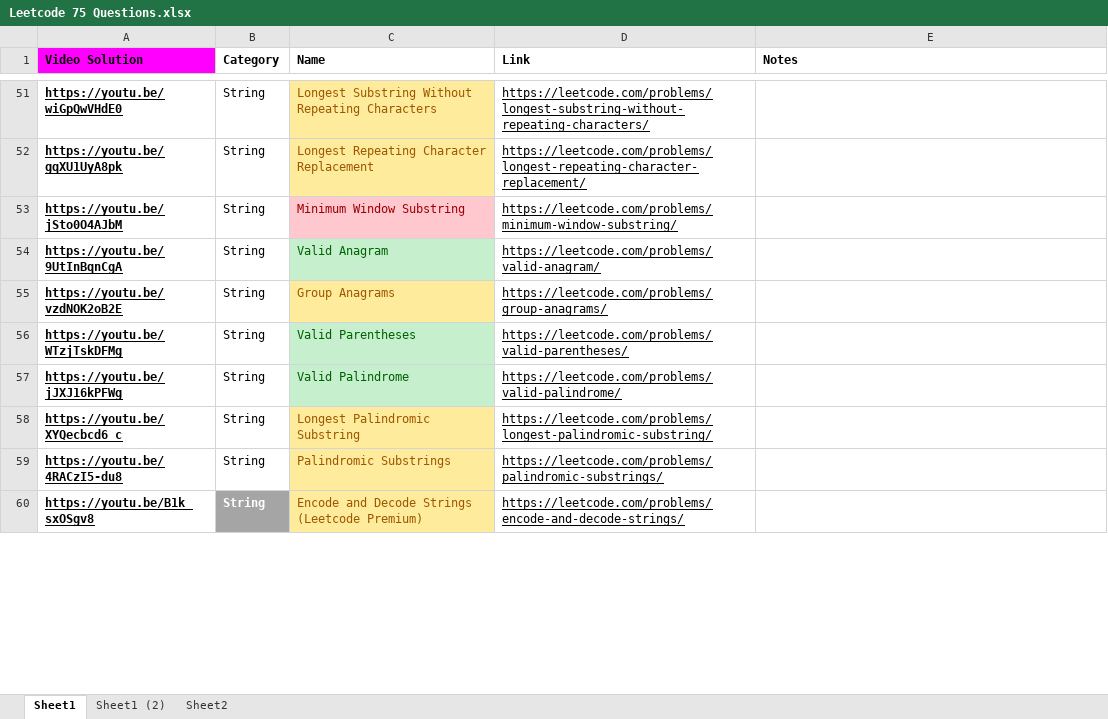
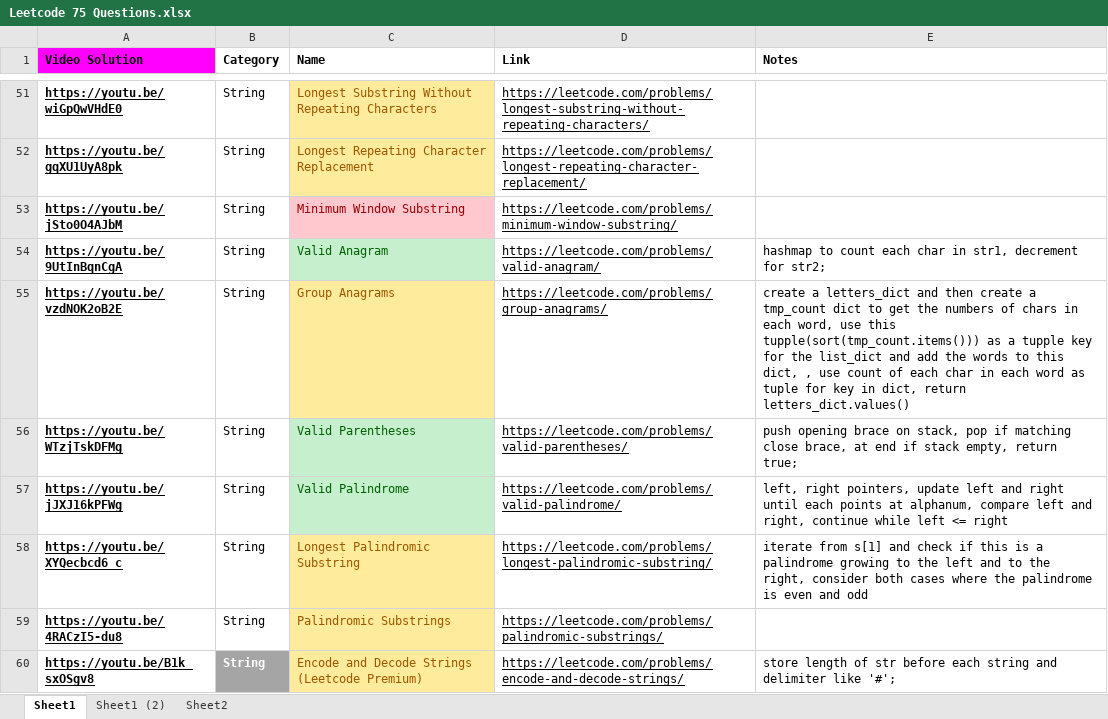
Before and after one commit to AndresMontero/coding_interview, an Excel workbook: Leetcode 75 Questions.xlsx, sheet Sheet1, drawn as a sheet; only a part is shown, gaps mark what is left out; values as stored, in another font and other column widths than the file's, no borders; the diff covers the shown part only; the diff names each change by its address in the sheet, - before the commit and + after, or states it on an @@ line.

Commit message:
working on problems at needcode.io and updating comments on solutions

```diff
--- a/Leetcode 75 Questions.xlsx (sheet Sheet1)
+++ b/Leetcode 75 Questions.xlsx (sheet Sheet1)
-E54 (Notes): (empty)
+E54 (Notes): hashmap to count each char in str1, decrement for str2;
-E55 (Notes): (empty)
+E55 (Notes): create a letters_dict and then create a tmp_count dict to get the numbers of chars in each word, use this tupple(sort(tmp_count.items())) as a tupple key for the list_dict and add the words to this dict, , use count of each char in each word as tuple for key in dict, return letters_dict.values()
-E56 (Notes): (empty)
+E56 (Notes): push opening brace on stack, pop if matching close brace, at end if stack empty, return true;
-E57 (Notes): (empty)
+E57 (Notes): left, right pointers, update left and right until each points at alphanum, compare left and right, continue while left <= right
-E58 (Notes): (empty)
+E58 (Notes): iterate from s[1] and check if this is a palindrome growing to the left and to the right, consider both cases where the palindrome is even and odd
-E60 (Notes): (empty)
+E60 (Notes): store length of str before each string and delimiter like '#';
```
Also changed, not shown: 11 edited cells and cell formats elsewhere in this sheet.
